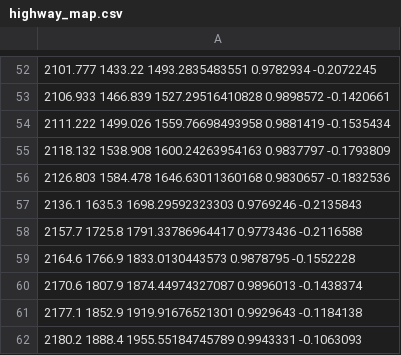
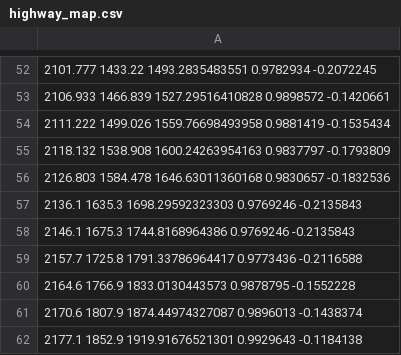
Before and after one commit to xperroni/CarND-Path-Planning-Project, a CSV file: data/highway_map.csv, drawn as a sheet; only a part is shown, gaps mark what is left out; the shorter side is filled out with more unchanged rows; the diff names each change by its address in the sheet, - before the commit and + after, or states it on an @@ line.

Commit message:
bugfix: Added missing waypoint
A missing waypoint in the highway map would often throw the car off
road. Fixed.

```diff
--- a/data/highway_map.csv
+++ b/data/highway_map.csv
+row 58: 2146.1 1675.3 1744.8168964386 0.9769246 -0.2135843
```
